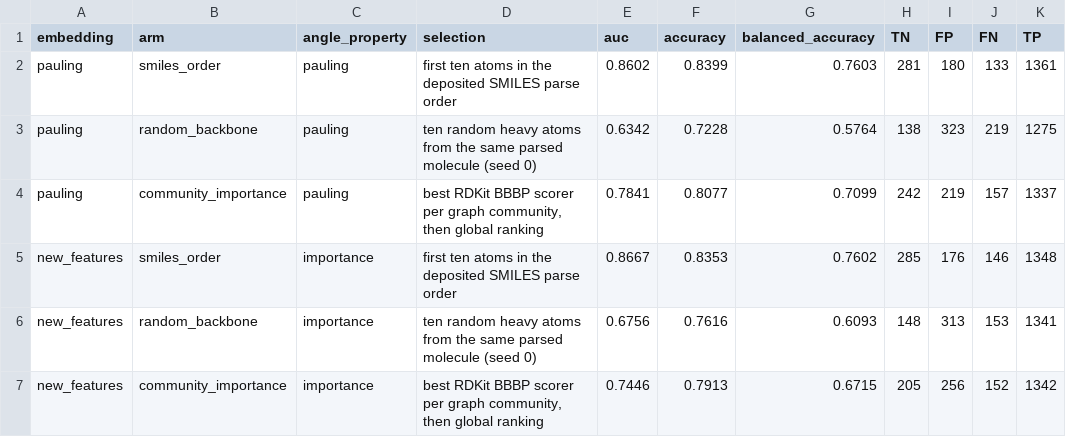
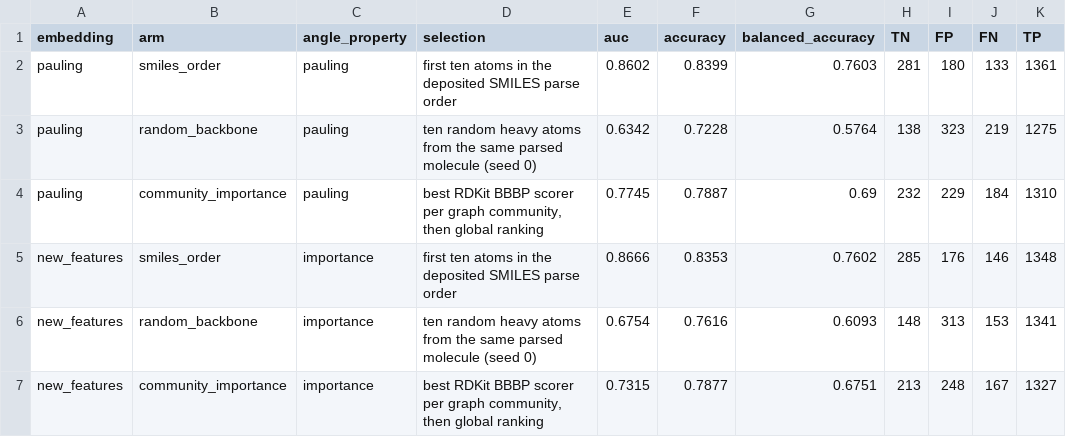
Before and after one commit to DanielCondeTorres/Quantum-Feature-Mapping-for-Molecular-Classification, a CSV file: results/embedding_comparison.csv, drawn as a sheet.

Commit message:
Use equal descriptor weights as the neutral starting point
- Set all nine importance weights to 1/9 (no label-fitted or arbitrary ranking)
- Keep the literature-ranked vector only as a sensitivity comparison
- Regenerate three-arms, importance-test, weight-probe and embedding-comparison results
- Update both READMEs with the new numbers and the equal-weight justification

```diff
--- a/results/embedding_comparison.csv
+++ b/results/embedding_comparison.csv
@@ -3,5 +3,5 @@ pauling,smiles_order,pauling,first ten atoms in the deposited SMILES parse order
 pauling,random_backbone,pauling,ten random heavy atoms from the same parsed molecule (seed 0),0.6342,0.7228,0.5764,138,323,219,1275
-pauling,community_importance,pauling,"best RDKit BBBP scorer per graph community, then global ranking",0.7841,0.8077,0.7099,242,219,157,1337
-new_features,smiles_order,importance,first ten atoms in the deposited SMILES parse order,0.8667,0.8353,0.7602,285,176,146,1348
-new_features,random_backbone,importance,ten random heavy atoms from the same parsed molecule (seed 0),0.6756,0.7616,0.6093,148,313,153,1341
-new_features,community_importance,importance,"best RDKit BBBP scorer per graph community, then global ranking",0.7446,0.7913,0.6715,205,256,152,1342
+pauling,community_importance,pauling,"best RDKit BBBP scorer per graph community, then global ranking",0.7745,0.7887,0.69,232,229,184,1310
+new_features,smiles_order,importance,first ten atoms in the deposited SMILES parse order,0.8666,0.8353,0.7602,285,176,146,1348
+new_features,random_backbone,importance,ten random heavy atoms from the same parsed molecule (seed 0),0.6754,0.7616,0.6093,148,313,153,1341
+new_features,community_importance,importance,"best RDKit BBBP scorer per graph community, then global ranking",0.7315,0.7877,0.6751,213,248,167,1327
```
Also changed, not shown: results/importance_test.csv, results/three_arms.csv, 13 other files.
